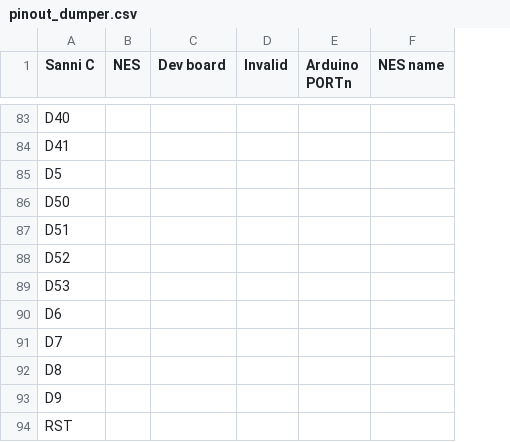
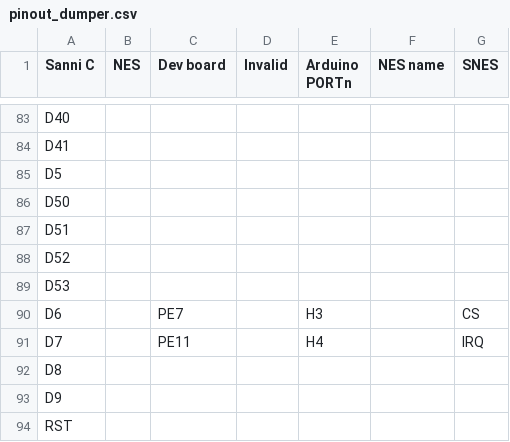
Before and after one commit to Ruj89/wch_dumper, a CSV file: pinout_dumper.csv, drawn as a sheet; only a part is shown, gaps mark what is left out; the diff covers the shown part only; the diff names each change by its address in the sheet, - before the commit and + after, or states it on an @@ line.

```diff
--- a/pinout_dumper.csv
+++ b/pinout_dumper.csv
+column G (SNES), rows 90-91: CS | IRQ
-C90 (Dev board): (empty)
+C90 (Dev board): PE7
-E90 (Arduino PORTn): (empty)
+E90 (Arduino PORTn): H3
-C91 (Dev board): (empty)
+C91 (Dev board): PE11
-E91 (Arduino PORTn): (empty)
+E91 (Arduino PORTn): H4
```
Also changed, not shown: 22 edited cells elsewhere in this file.
